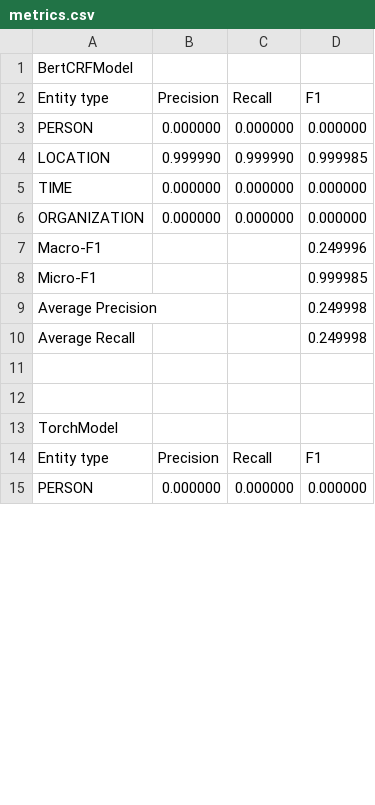
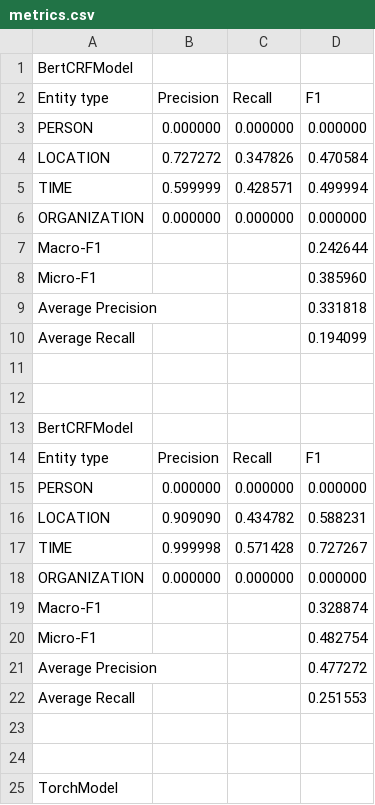
Before and after one commit to NJUxlj/ner-bert-crf, a CSV file: metrics.csv, drawn as a sheet; only a part is shown; the shorter side is filled out with more unchanged rows; the diff covers the shown part only.

```diff
--- a/metrics.csv
+++ b/metrics.csv
@@ -3,9 +3,21 @@ Entity type,Precision,Recall,F1
 PERSON,0.000000,0.000000,0.000000
-LOCATION,0.999990,0.999990,0.999985
-TIME,0.000000,0.000000,0.000000
+LOCATION,0.727272,0.347826,0.470584
+TIME,0.599999,0.428571,0.499994
 ORGANIZATION,0.000000,0.000000,0.000000
-Macro-F1,,,0.249996
-Micro-F1,,,0.999985
-Average Precision,,,0.249998
-Average Recall,,,0.249998
+Macro-F1,,,0.242644
+Micro-F1,,,0.385960
+Average Precision,,,0.331818
+Average Recall,,,0.194099
+""
+""
+BertCRFModel,,,
+Entity type,Precision,Recall,F1
+PERSON,0.000000,0.000000,0.000000
+LOCATION,0.909090,0.434782,0.588231
+TIME,0.999998,0.571428,0.727267
+ORGANIZATION,0.000000,0.000000,0.000000
+Macro-F1,,,0.328874
+Micro-F1,,,0.482754
+Average Precision,,,0.477272
+Average Recall,,,0.251553
 ""
```
Also changed, not shown: 14 added rows, 2 removed rows and 4 edited cells elsewhere in this file, 2 other files.
